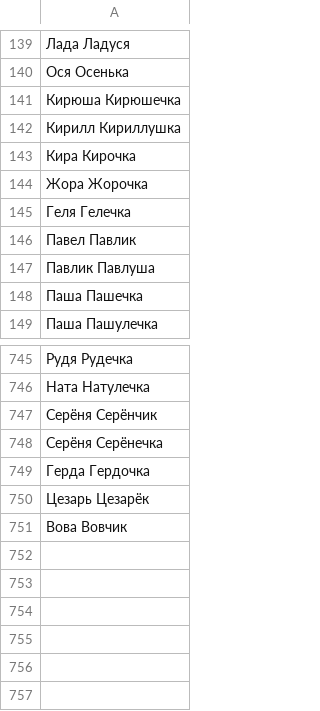
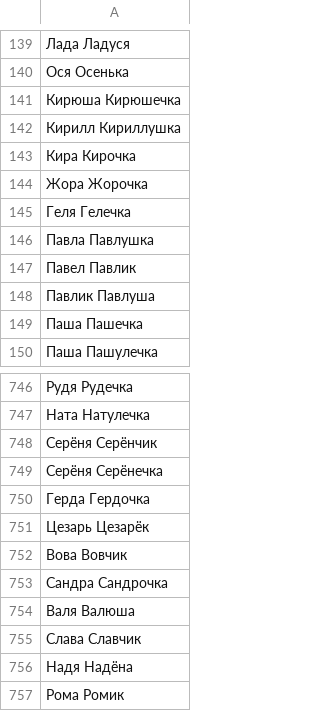
Before and after one commit to roddar92/russian_diminutives, a TSV file: data/train.tsv, drawn as a sheet; only a part is shown, gaps mark what is left out; the diff names each change by its address in the sheet, - before the commit and + after, or states it on an @@ line.

Commit message:
Update scores and train/test data

```diff
--- a/data/train.tsv
+++ b/data/train.tsv
+row 146: Павла Павлушка
+row 753: Сандра Сандрочка
+row 754: Валя Валюша
+row 755: Слава Славчик
+row 756: Надя Надёна
+row 757: Рома Ромик
```
Also changed, not shown: data/test.tsv, 3 other files.
